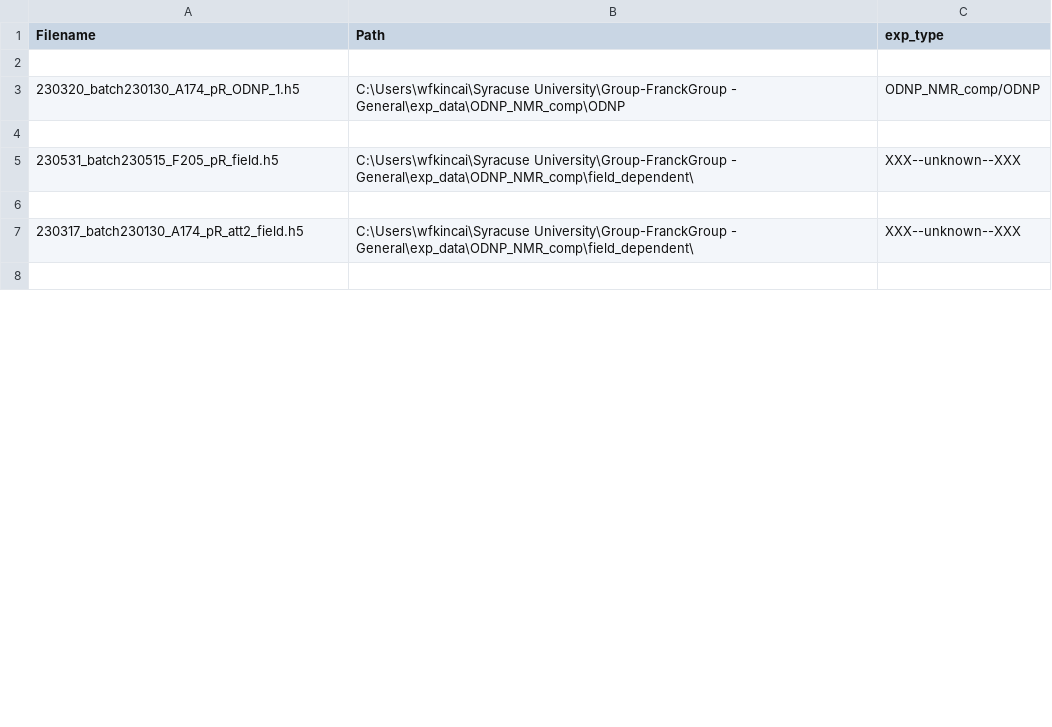
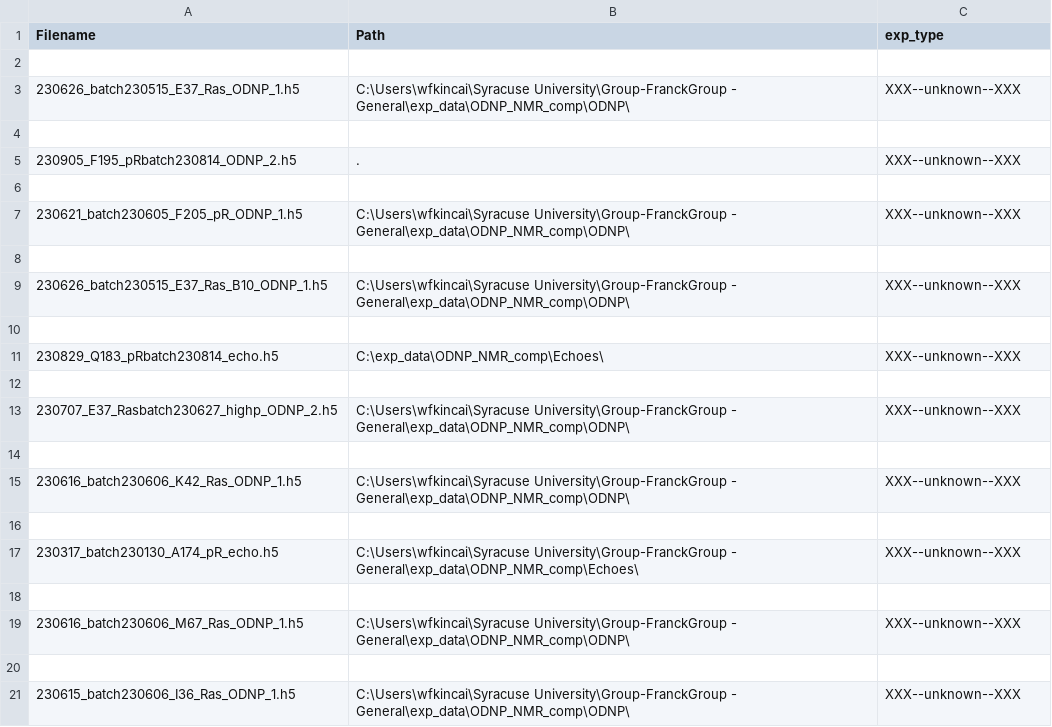
Before and after one commit to wfkincaid/ExpLogs, a CSV file: data_files.csv, drawn as a sheet; only a part is shown; the shorter side is filled out with more unchanged rows; the diff covers the shown part only.

Commit message:
WK DNP batch230814

```diff
--- a/data_files.csv
+++ b/data_files.csv
@@ -2,2 +2,20 @@ Filename,Path,exp_type
 
-230320_batch230130_A174_pR_ODNP_1.h5,C:\Users\wfkincai\Syracuse University\Group-FranckGroup - General\exp_data\ODNP_NMR_comp\ODNP,ODNP_NMR_comp/ODNP
+230626_batch230515_E37_Ras_ODNP_1.h5,C:\Users\wfkincai\Syracuse University\Group-FranckGroup - General\exp_data\ODNP_NMR_comp\ODNP\,XXX--unknown--XXX
+
+230905_F195_pRbatch230814_ODNP_2.h5,.,XXX--unknown--XXX
+
+230621_batch230605_F205_pR_ODNP_1.h5,C:\Users\wfkincai\Syracuse University\Group-FranckGroup - General\exp_data\ODNP_NMR_comp\ODNP\,XXX--unknown--XXX
+
+230626_batch230515_E37_Ras_B10_ODNP_1.h5,C:\Users\wfkincai\Syracuse University\Group-FranckGroup - General\exp_data\ODNP_NMR_comp\ODNP\,XXX--unknown--XXX
+
+230829_Q183_pRbatch230814_echo.h5,C:\exp_data\ODNP_NMR_comp\Echoes\,XXX--unknown--XXX
+
+230707_E37_Rasbatch230627_highp_ODNP_2.h5,C:\Users\wfkincai\Syracuse University\Group-FranckGroup - General\exp_data\ODNP_NMR_comp\ODNP\,XXX--unknown--XXX
+
+230616_batch230606_K42_Ras_ODNP_1.h5,C:\Users\wfkincai\Syracuse University\Group-FranckGroup - General\exp_data\ODNP_NMR_comp\ODNP\,XXX--unknown--XXX
+
+230317_batch230130_A174_pR_echo.h5,C:\Users\wfkincai\Syracuse University\Group-FranckGroup - General\exp_data\ODNP_NMR_comp\Echoes\,XXX--unknown--XXX
+
+230616_batch230606_M67_Ras_ODNP_1.h5,C:\Users\wfkincai\Syracuse University\Group-FranckGroup - General\exp_data\ODNP_NMR_comp\ODNP\,XXX--unknown--XXX
+
+230615_batch230606_I36_Ras_ODNP_1.h5,C:\Users\wfkincai\Syracuse University\Group-FranckGroup - General\exp_data\ODNP_NMR_comp\ODNP\,XXX--unknown--XXX
```
Also changed, not shown: 27 added rows, 19 removed rows, 24 moved rows and 12 edited cells elsewhere in this file, 29 other files.
